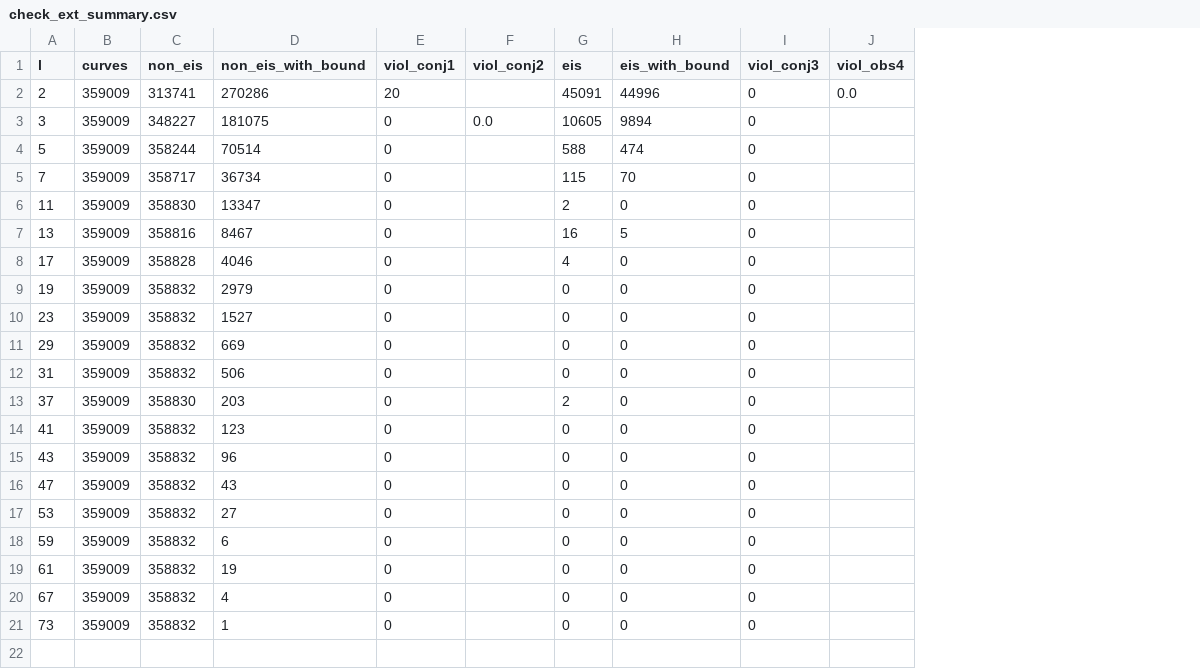
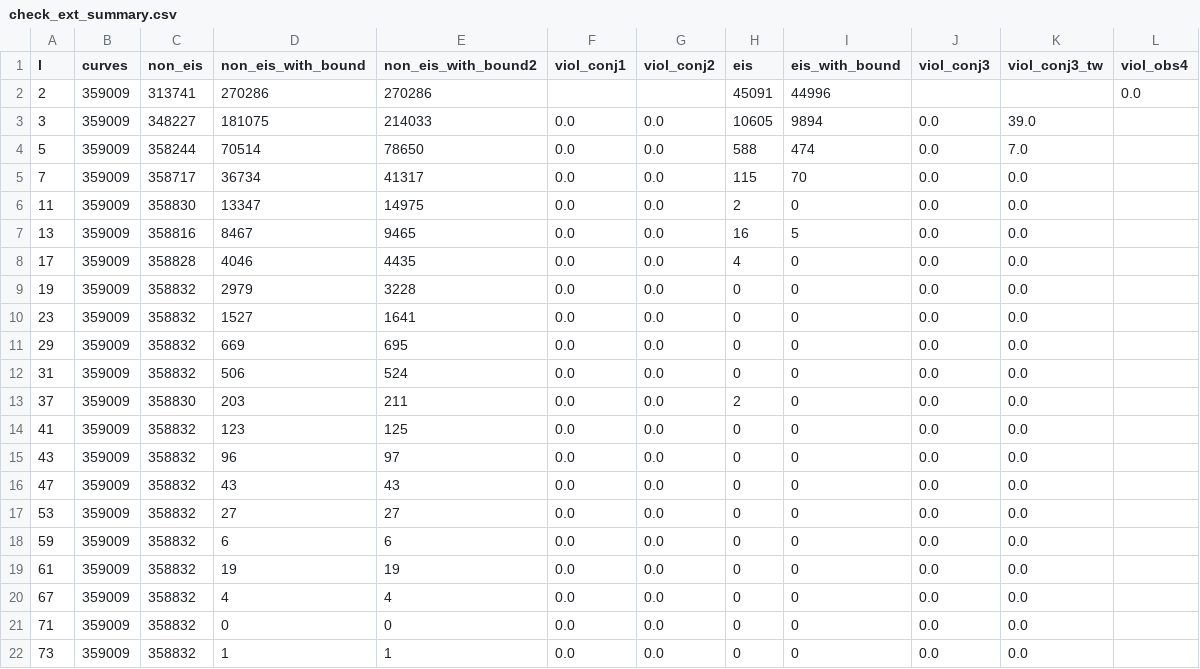
Before and after one commit to dsr001001/mcptrial, a CSV file: ecmine/results/check_ext_summary.csv, drawn as a sheet; addresses are those after the commit; the diff names each change by its address in the sheet, - before the commit and + after, or states it on an @@ line.

```diff
--- a/ecmine/results/check_ext_summary.csv
+++ b/ecmine/results/check_ext_summary.csv
+column E (non_eis_with_bound2), rows 2-20: 270286 | 214033 | 78650 | 41317 | 14975 | 9465 | 4435 | 3228 | 1641 | 695 | 524 | 211 | 125 | 97 | 43 | 27 | 6 | 19 | 4; row 22: 1
+column K (viol_conj3_tw), rows 3-20: 39.0 | 7.0 | 0.0 | 0.0 | 0.0 | 0.0 | 0.0 | 0.0 | 0.0 | 0.0 | 0.0 | 0.0 | 0.0 | 0.0 | 0.0 | 0.0 | 0.0 | 0.0; row 22: 0.0
-F2 (viol_conj1): 20
+F2 (viol_conj1): (empty)
-J2 (viol_conj3): 0
+J2 (viol_conj3): (empty)
-F3:F20 (viol_conj1): 0
+F3:F20 (viol_conj1): 0.0
-J3:J20 (viol_conj3): 0
+J3:J20 (viol_conj3): 0.0
-G4:G20 (viol_conj2): (empty)
+G4:G20 (viol_conj2): 0.0
+row 21: 71 | 359009 | 358832 | 0 | 0 | 0.0 | 0.0 | 0 | 0 | 0.0 | 0.0
-F22 (viol_conj1): 0
+F22 (viol_conj1): 0.0
-G22 (viol_conj2): (empty)
+G22 (viol_conj2): 0.0
-J22 (viol_conj3): 0
+J22 (viol_conj3): 0.0
```
Also changed, not shown: ecmine/results/check_holdout_summary.csv, ecmine/results/check_work_summary.csv, 27 other files.
